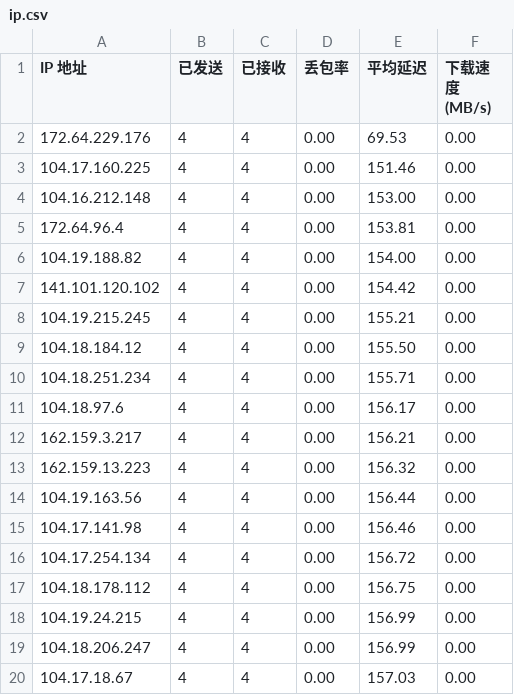
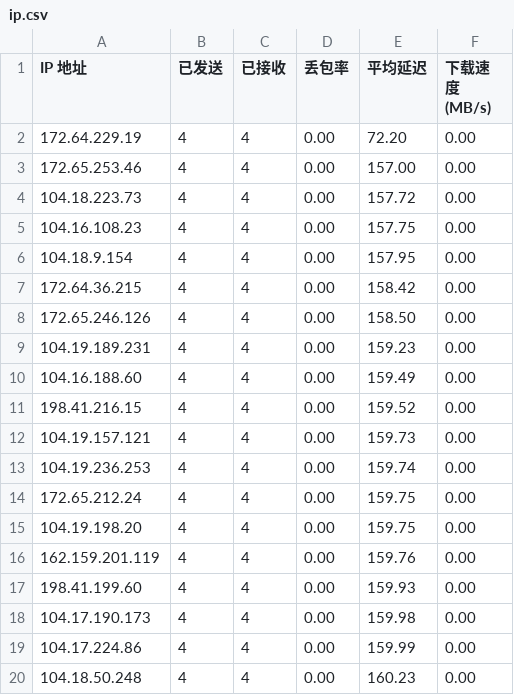
Before and after one commit to wgzhao/cloudflare-ip, a CSV file: ip.csv, drawn as a sheet.

Commit message:
update ip

```diff
--- a/ip.csv
+++ b/ip.csv
@@ -1,20 +1,20 @@
 IP 地址,已发送,已接收,丢包率,平均延迟,下载速度 (MB/s)
-172.64.229.176,4,4,0.00,69.53,0.00
-104.17.160.225,4,4,0.00,151.46,0.00
-104.16.212.148,4,4,0.00,153.00,0.00
-172.64.96.4,4,4,0.00,153.81,0.00
-104.19.188.82,4,4,0.00,154.00,0.00
-141.101.120.102,4,4,0.00,154.42,0.00
-104.19.215.245,4,4,0.00,155.21,0.00
-104.18.184.12,4,4,0.00,155.50,0.00
-104.18.251.234,4,4,0.00,155.71,0.00
-104.18.97.6,4,4,0.00,156.17,0.00
-162.159.3.217,4,4,0.00,156.21,0.00
-162.159.13.223,4,4,0.00,156.32,0.00
-104.19.163.56,4,4,0.00,156.44,0.00
-104.17.141.98,4,4,0.00,156.46,0.00
-104.17.254.134,4,4,0.00,156.72,0.00
-104.18.178.112,4,4,0.00,156.75,0.00
-104.19.24.215,4,4,0.00,156.99,0.00
-104.18.206.247,4,4,0.00,156.99,0.00
-104.17.18.67,4,4,0.00,157.03,0.00
+172.64.229.19,4,4,0.00,72.20,0.00
+172.65.253.46,4,4,0.00,157.00,0.00
+104.18.223.73,4,4,0.00,157.72,0.00
+104.16.108.23,4,4,0.00,157.75,0.00
+104.18.9.154,4,4,0.00,157.95,0.00
+172.64.36.215,4,4,0.00,158.42,0.00
+172.65.246.126,4,4,0.00,158.50,0.00
+104.19.189.231,4,4,0.00,159.23,0.00
+104.16.188.60,4,4,0.00,159.49,0.00
+198.41.216.15,4,4,0.00,159.52,0.00
+104.19.157.121,4,4,0.00,159.73,0.00
+104.19.236.253,4,4,0.00,159.74,0.00
+172.65.212.24,4,4,0.00,159.75,0.00
+104.19.198.20,4,4,0.00,159.75,0.00
+162.159.201.119,4,4,0.00,159.76,0.00
+198.41.199.60,4,4,0.00,159.93,0.00
+104.17.190.173,4,4,0.00,159.98,0.00
+104.17.224.86,4,4,0.00,159.99,0.00
+104.18.50.248,4,4,0.00,160.23,0.00
```
